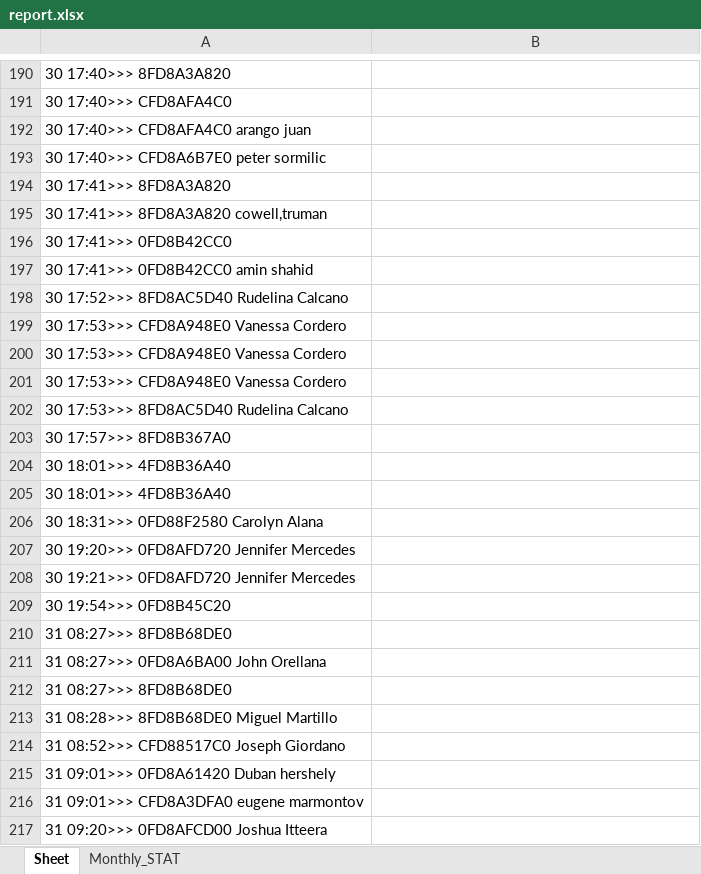
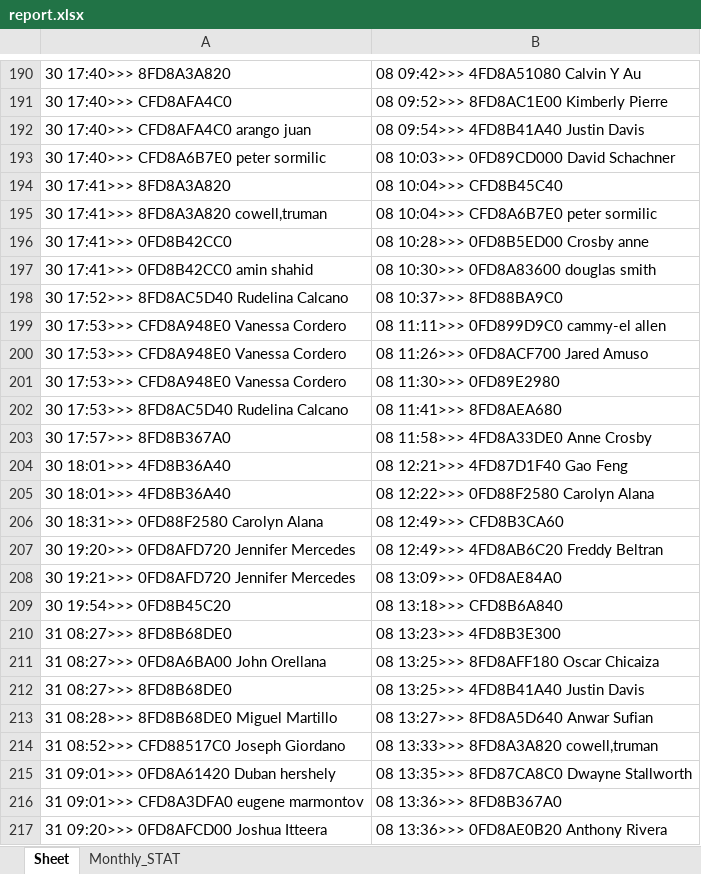
Before and after one commit to learnForMe/summer_project, an Excel workbook: report.xlsx, sheet Sheet, drawn as a sheet; only a part is shown, gaps mark what is left out; values as stored, in another font and other column widths than the file's, no borders; the diff covers the shown part only; the diff names each change by its address in the sheet, - before the commit and + after, or states it on an @@ line.

```diff
--- a/report.xlsx (sheet Sheet)
+++ b/report.xlsx (sheet Sheet)
-B190: (empty)
+B190: 08 09:42>>> 4FD8A51080 Calvin Y Au
-B191: (empty)
+B191: 08 09:52>>> 8FD8AC1E00 Kimberly Pierre
-B192: (empty)
+B192: 08 09:54>>> 4FD8B41A40 Justin Davis
-B193: (empty)
+B193: 08 10:03>>> 0FD89CD000 David Schachner
-B194: (empty)
+B194: 08 10:04>>> CFD8B45C40
-B195: (empty)
+B195: 08 10:04>>> CFD8A6B7E0 peter sormilic
-B196: (empty)
+B196: 08 10:28>>> 0FD8B5ED00 Crosby anne
-B197: (empty)
+B197: 08 10:30>>> 0FD8A83600 douglas smith
-B198: (empty)
+B198: 08 10:37>>> 8FD88BA9C0
-B199: (empty)
+B199: 08 11:11>>> 0FD899D9C0 cammy-el allen
-B200: (empty)
+B200: 08 11:26>>> 0FD8ACF700 Jared Amuso
-B201: (empty)
+B201: 08 11:30>>> 0FD89E2980
-B202: (empty)
+B202: 08 11:41>>> 8FD8AEA680
-B203: (empty)
+B203: 08 11:58>>> 4FD8A33DE0 Anne Crosby
-B204: (empty)
+B204: 08 12:21>>> 4FD87D1F40 Gao Feng
-B205: (empty)
+B205: 08 12:22>>> 0FD88F2580 Carolyn Alana
-B206: (empty)
+B206: 08 12:49>>> CFD8B3CA60
-B207: (empty)
+B207: 08 12:49>>> 4FD8AB6C20 Freddy Beltran
-B208: (empty)
+B208: 08 13:09>>> 0FD8AE84A0
-B209: (empty)
+B209: 08 13:18>>> CFD8B6A840
-B210: (empty)
+B210: 08 13:23>>> 4FD8B3E300
-B211: (empty)
+B211: 08 13:25>>> 8FD8AFF180 Oscar Chicaiza
-B212: (empty)
+B212: 08 13:25>>> 4FD8B41A40 Justin Davis
-B213: (empty)
+B213: 08 13:27>>> 8FD8A5D640 Anwar Sufian
-B214: (empty)
+B214: 08 13:33>>> 8FD8A3A820 cowell,truman
-B215: (empty)
+B215: 08 13:35>>> 8FD87CA8C0 Dwayne Stallworth
-B216: (empty)
+B216: 08 13:36>>> 8FD8B367A0
-B217: (empty)
+B217: 08 13:36>>> 0FD8AE0B20 Anthony Rivera
```
Also changed, not shown: 48 edited cells elsewhere in this sheet, clocking.xlsx, 10 other files.
